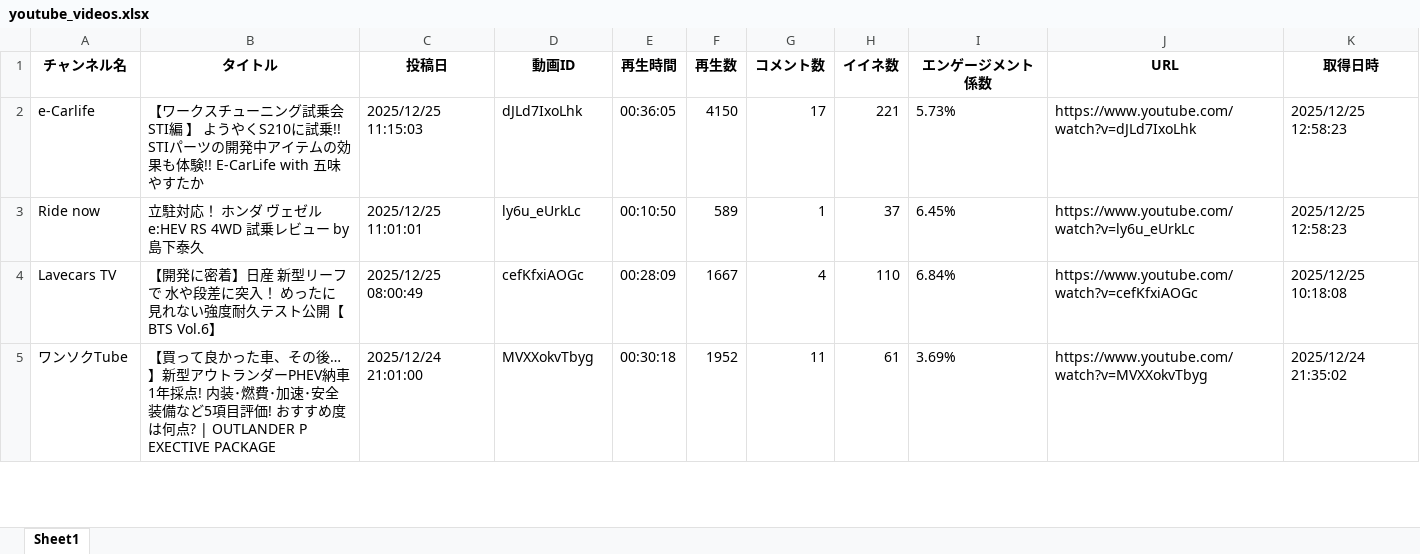
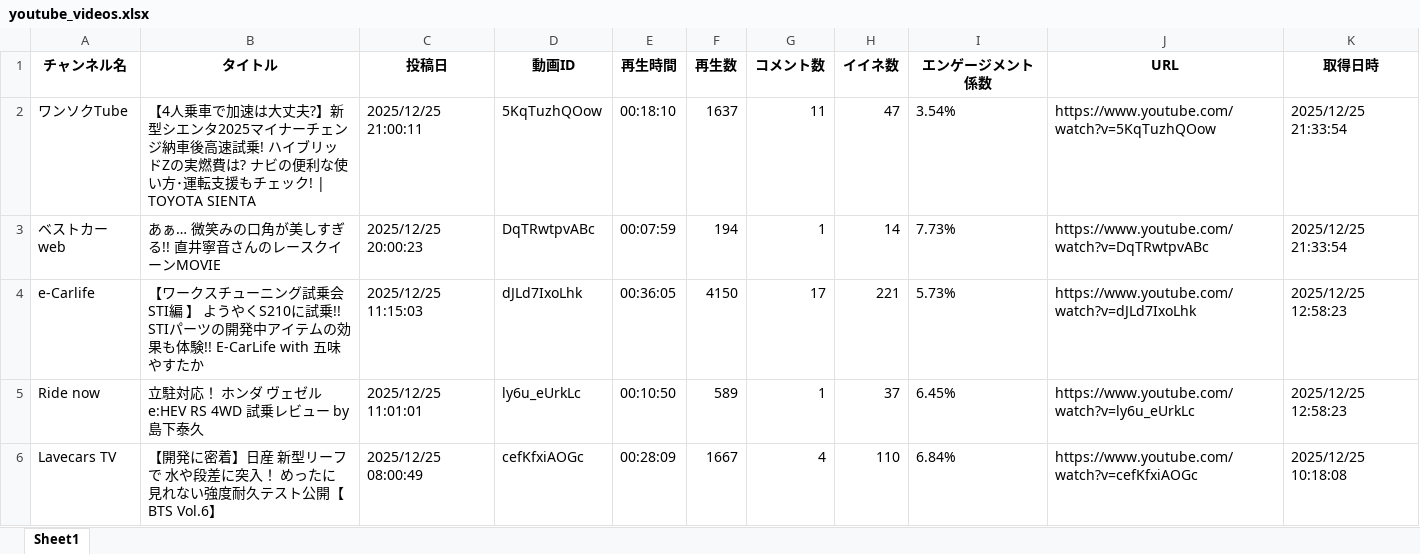
Before and after one commit to Takayoshi19890810/251015_YouTubeList, an Excel workbook: youtube_videos.xlsx, sheet Sheet1, drawn as a sheet; only a part is shown; the shorter side is filled out with more unchanged rows; values as stored, in another font and other column widths than the file's, no borders; the diff names each change by its address in the sheet, - before the commit and + after, or states it on an @@ line.

```diff
--- a/youtube_videos.xlsx (sheet Sheet1)
+++ b/youtube_videos.xlsx (sheet Sheet1)
+row 2: ワンソクTube | 【4人乗車で加速は大丈夫?】新型シエンタ2025マイナーチェンジ納車後高速試乗! ハイブリッドZの実燃費は? ナビの便利な使い方･運転支援もチェック! | TOYOTA SIENTA | 2025/12/25 21:00:11 | 5KqTuzhQOow | 00:18:10 | 1637 | 11 | 47 | 3.54% | https://www.youtube.com/watch?v=5KqTuzhQOow | 2025/12/25 21:33:54
+row 3: ベストカーweb | あぁ… 微笑みの口角が美しすぎる!! 直井寧音さんのレースクイーンMOVIE | 2025/12/25 20:00:23 | DqTRwtpvABc | 00:07:59 | 194 | 1 | 14 | 7.73% | https://www.youtube.com/watch?v=DqTRwtpvABc | 2025/12/25 21:33:54
```
